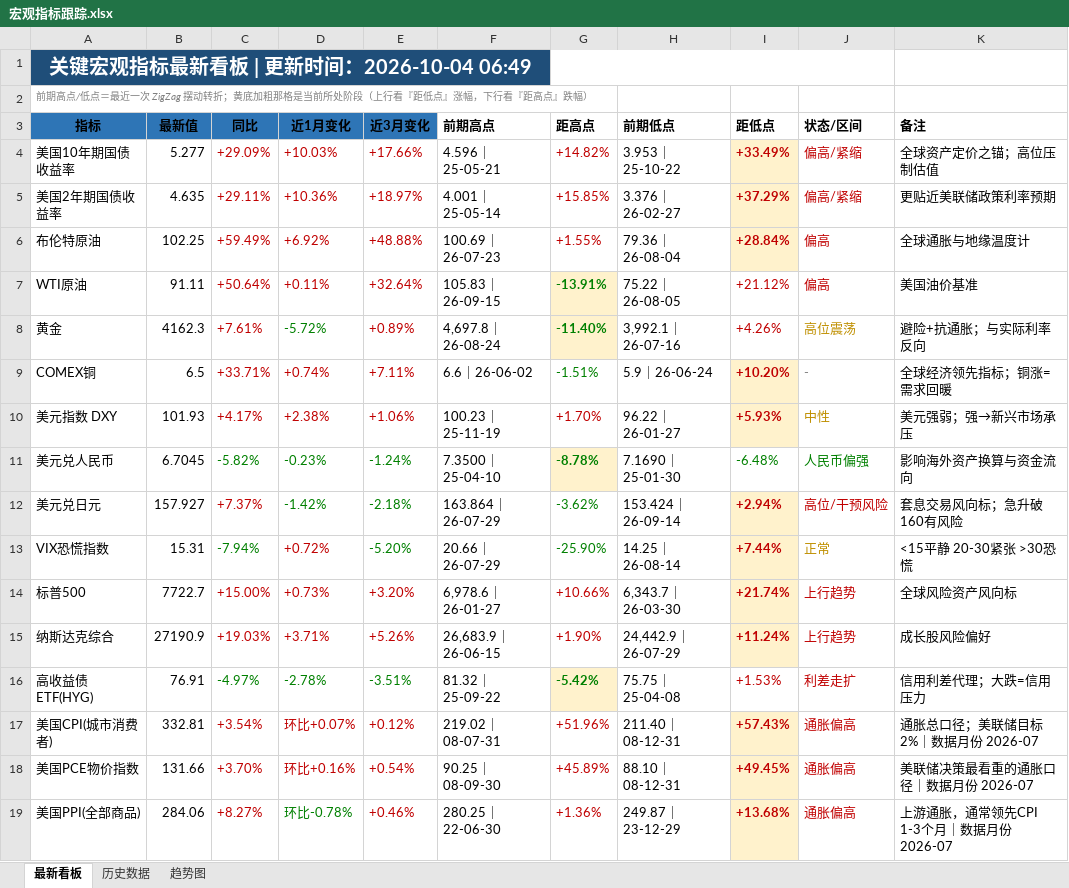
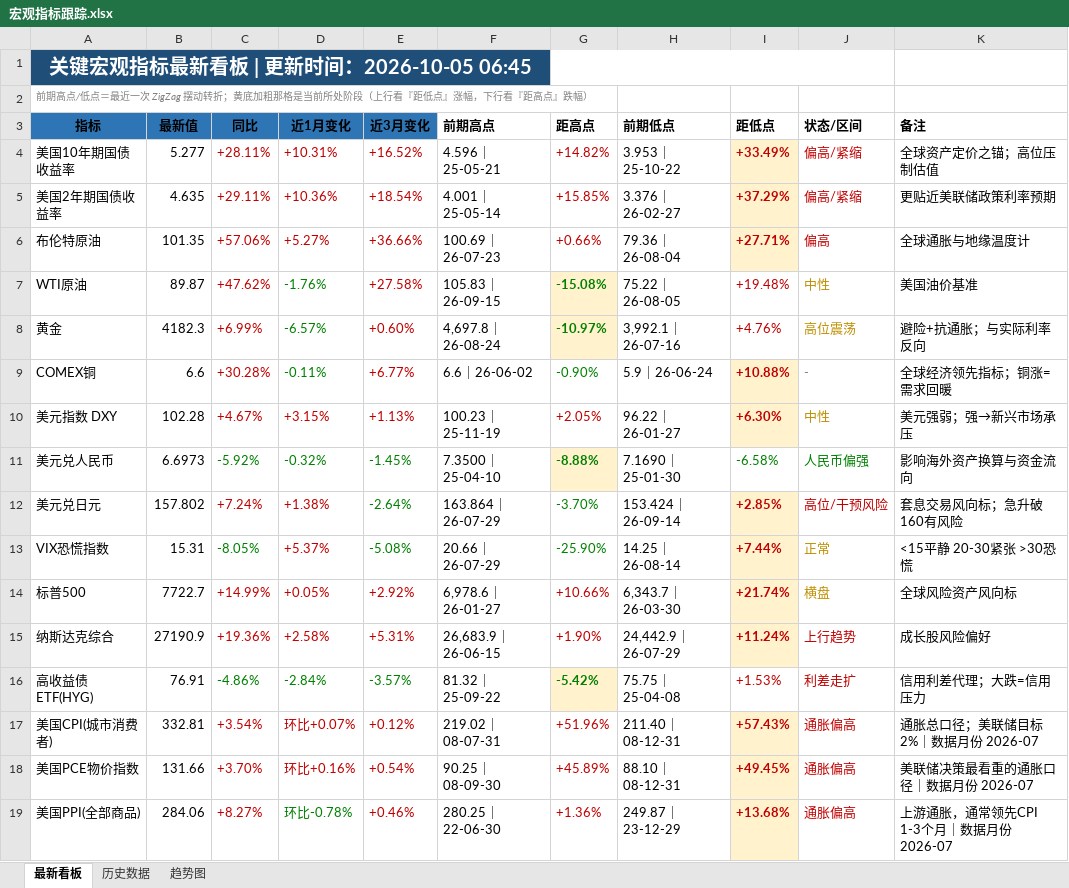
Before and after one commit to Mussi2020/macro-tracker, an Excel workbook: 宏观指标跟踪.xlsx, sheet 最新看板, drawn as a sheet; only a part is shown; values as stored, in another font and other column widths than the file's, no borders; removed rows and columns are numbered as before the commit, all else as after; the diff covers the shown part only; the diff names each change by its address in the sheet, - before the commit and + after, or states it on an @@ line.

```diff
--- a/宏观指标跟踪.xlsx (sheet 最新看板)
+++ b/宏观指标跟踪.xlsx (sheet 最新看板)
-A1 (指标): 关键宏观指标最新看板 | 更新时间：2026-10-04 06:49
+A1 (指标): 关键宏观指标最新看板 | 更新时间：2026-10-05 06:45
-C4 (同比): +29.09%
+C4 (同比): +28.11%
-D4 (近1月变化): +10.03%
+D4 (近1月变化): +10.31%
-E4 (近3月变化): +17.66%
+E4 (近3月变化): +16.52%
-E5 (近3月变化): +18.97%
+E5 (近3月变化): +18.54%
-row 6: 布伦特原油 | 102.25 | +59.49% | +6.92% | +48.88% | 100.69｜26-07-23 | +1.55% | 79.36｜26-08-04 | +28.84% | 偏高 | 全球通胀与地缘温度计
-row 7: WTI原油 | 91.11 | +50.64% | +0.11% | +32.64% | 105.83｜26-09-15 | -13.91% | 75.22｜26-08-05 | +21.12% | 偏高 | 美国油价基准
-row 8: 黄金 | 4162.3 | +7.61% | -5.72% | +0.89% | 4,697.8｜26-08-24 | -11.40% | 3,992.1｜26-07-16 | +4.26% | 高位震荡 | 避险+抗通胀；与实际利率反向
-row 9: COMEX铜 | 6.5 | +33.71% | +0.74% | +7.11% | 6.6｜26-06-02 | -1.51% | 5.9｜26-06-24 | +10.20% | - | 全球经济领先指标；铜涨=需求回暖
-row 10: 美元指数 DXY | 101.93 | +4.17% | +2.38% | +1.06% | 100.23｜25-11-19 | +1.70% | 96.22｜26-01-27 | +5.93% | 中性 | 美元强弱；强→新兴市场承压
-row 11: 美元兑人民币 | 6.7045 | -5.82% | -0.23% | -1.24% | 7.3500｜25-04-10 | -8.78% | 7.1690｜25-01-30 | -6.48% | 人民币偏强 | 影响海外资产换算与资金流向
-row 12: 美元兑日元 | 157.927 | +7.37% | -1.42% | -2.18% | 163.864｜26-07-29 | -3.62% | 153.424｜26-09-14 | +2.94% | 高位/干预风险 | 套息交易风向标；急升破160有风险
+row 6: 布伦特原油 | 101.35 | +57.06% | +5.27% | +36.66% | 100.69｜26-07-23 | +0.66% | 79.36｜26-08-04 | +27.71% | 偏高 | 全球通胀与地缘温度计
+row 7: WTI原油 | 89.87 | +47.62% | -1.76% | +27.58% | 105.83｜26-09-15 | -15.08% | 75.22｜26-08-05 | +19.48% | 中性 | 美国油价基准
+row 8: 黄金 | 4182.3 | +6.99% | -6.57% | +0.60% | 4,697.8｜26-08-24 | -10.97% | 3,992.1｜26-07-16 | +4.76% | 高位震荡 | 避险+抗通胀；与实际利率反向
+row 9: COMEX铜 | 6.6 | +30.28% | -0.11% | +6.77% | 6.6｜26-06-02 | -0.90% | 5.9｜26-06-24 | +10.88% | - | 全球经济领先指标；铜涨=需求回暖
+row 10: 美元指数 DXY | 102.28 | +4.67% | +3.15% | +1.13% | 100.23｜25-11-19 | +2.05% | 96.22｜26-01-27 | +6.30% | 中性 | 美元强弱；强→新兴市场承压
+row 11: 美元兑人民币 | 6.6973 | -5.92% | -0.32% | -1.45% | 7.3500｜25-04-10 | -8.88% | 7.1690｜25-01-30 | -6.58% | 人民币偏强 | 影响海外资产换算与资金流向
+row 12: 美元兑日元 | 157.802 | +7.24% | +1.38% | -2.64% | 163.864｜26-07-29 | -3.70% | 153.424｜26-09-14 | +2.85% | 高位/干预风险 | 套息交易风向标；急升破160有风险
-C13 (同比): -7.94%
+C13 (同比): -8.05%
-D13 (近1月变化): +0.72%
+D13 (近1月变化): +5.37%
-E13 (近3月变化): -5.20%
+E13 (近3月变化): -5.08%
-C14 (同比): +15.00%
+C14 (同比): +14.99%
-D14 (近1月变化): +0.73%
+D14 (近1月变化): +0.05%
-E14 (近3月变化): +3.20%
+E14 (近3月变化): +2.92%
-J14 (状态/区间): 上行趋势
+J14 (状态/区间): 横盘
-J14 text colour: #C00000
+J14 text colour: #BF8F00
-C15 (同比): +19.03%
+C15 (同比): +19.36%
-D15 (近1月变化): +3.71%
+D15 (近1月变化): +2.58%
-E15 (近3月变化): +5.26%
+E15 (近3月变化): +5.31%
-C16 (同比): -4.97%
+C16 (同比): -4.86%
-D16 (近1月变化): -2.78%
+D16 (近1月变化): -2.84%
-E16 (近3月变化): -3.51%
+E16 (近3月变化): -3.57%
```
Also changed, not shown: 10 edited cells elsewhere in this sheet, sheet 历史数据, 1 other file.
